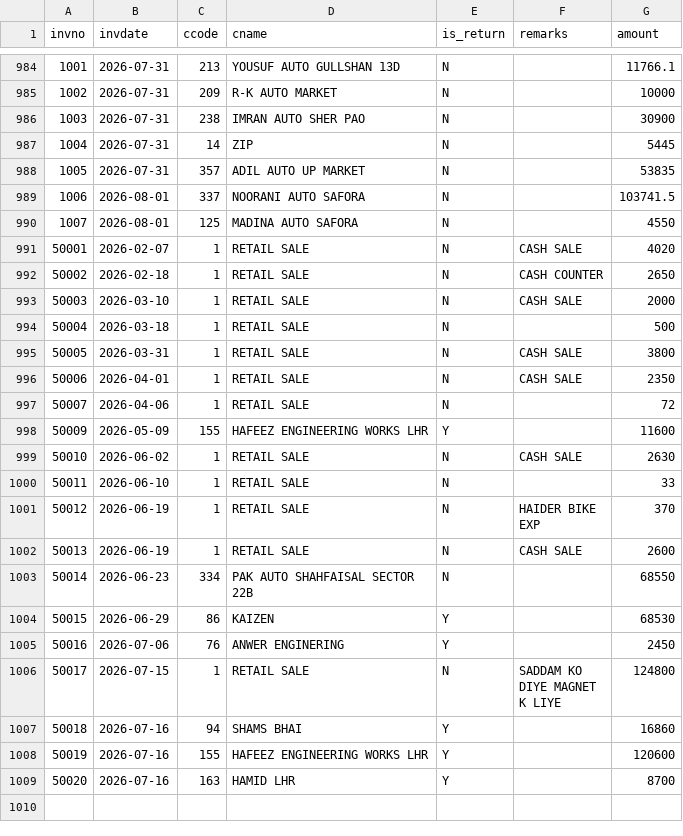
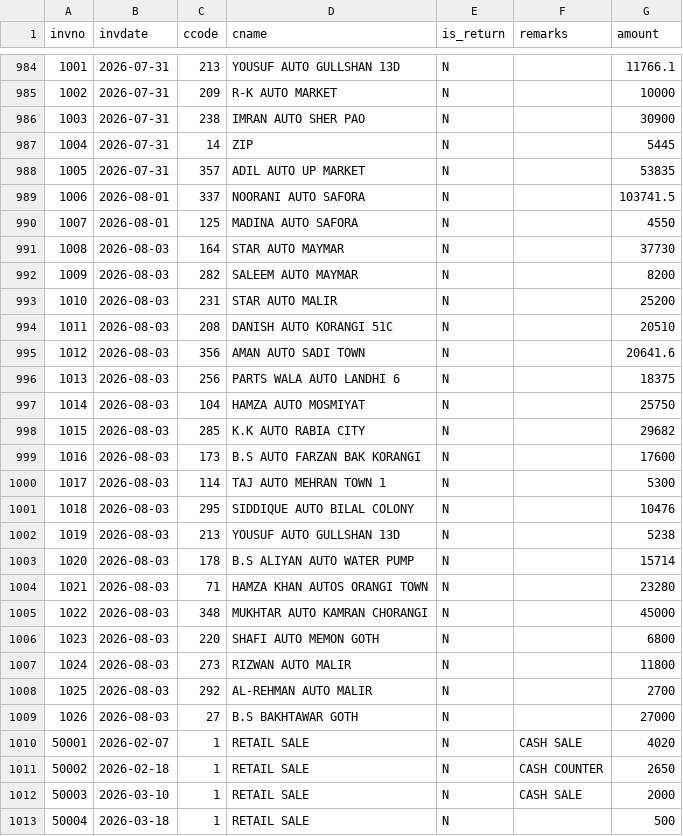
Before and after one commit to ahmedvohrra/zip1_naveed_daily_EXPORT, a CSV file: invoices.csv, drawn as a sheet; only a part is shown, gaps mark what is left out; the shorter side is filled out with more unchanged rows; the diff names each change by its address in the sheet, - before the commit and + after, or states it on an @@ line.

```diff
--- a/invoices.csv
+++ b/invoices.csv
+row 991: 1008 | 2026-08-03 | 164 | STAR AUTO MAYMAR | N |  | 37730
+row 992: 1009 | 2026-08-03 | 282 | SALEEM AUTO MAYMAR | N |  | 8200
+row 993: 1010 | 2026-08-03 | 231 | STAR AUTO MALIR | N |  | 25200
+row 994: 1011 | 2026-08-03 | 208 | DANISH AUTO KORANGI 51C | N |  | 20510
+row 995: 1012 | 2026-08-03 | 356 | AMAN AUTO SADI TOWN | N |  | 20641.6
+row 996: 1013 | 2026-08-03 | 256 | PARTS WALA AUTO LANDHI 6 | N |  | 18375
+row 997: 1014 | 2026-08-03 | 104 | HAMZA AUTO MOSMIYAT | N |  | 25750
+row 998: 1015 | 2026-08-03 | 285 | K.K AUTO RABIA CITY | N |  | 29682
+row 999: 1016 | 2026-08-03 | 173 | B.S AUTO FARZAN BAK KORANGI | N |  | 17600
+row 1000: 1017 | 2026-08-03 | 114 | TAJ AUTO MEHRAN TOWN 1 | N |  | 5300
+row 1001: 1018 | 2026-08-03 | 295 | SIDDIQUE AUTO BILAL COLONY | N |  | 10476
+row 1002: 1019 | 2026-08-03 | 213 | YOUSUF AUTO GULLSHAN 13D | N |  | 5238
+row 1003: 1020 | 2026-08-03 | 178 | B.S ALIYAN AUTO WATER PUMP | N |  | 15714
+row 1004: 1021 | 2026-08-03 | 71 | HAMZA KHAN AUTOS ORANGI TOWN | N |  | 23280
+row 1005: 1022 | 2026-08-03 | 348 | MUKHTAR AUTO KAMRAN CHORANGI | N |  | 45000
+row 1006: 1023 | 2026-08-03 | 220 | SHAFI AUTO MEMON GOTH | N |  | 6800
+row 1007: 1024 | 2026-08-03 | 273 | RIZWAN AUTO MALIR | N |  | 11800
+row 1008: 1025 | 2026-08-03 | 292 | AL-REHMAN AUTO MALIR | N |  | 2700
+row 1009: 1026 | 2026-08-03 | 27 | B.S BAKHTAWAR GOTH | N |  | 27000
```
Also changed, not shown: ledger_all.csv, payments_out.csv, 7 other files.
